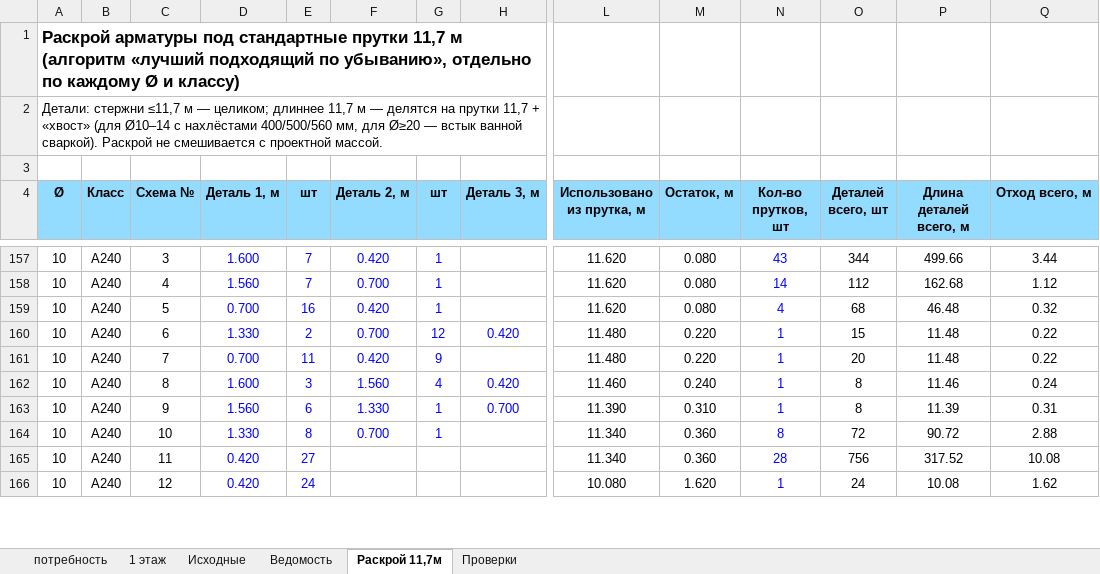
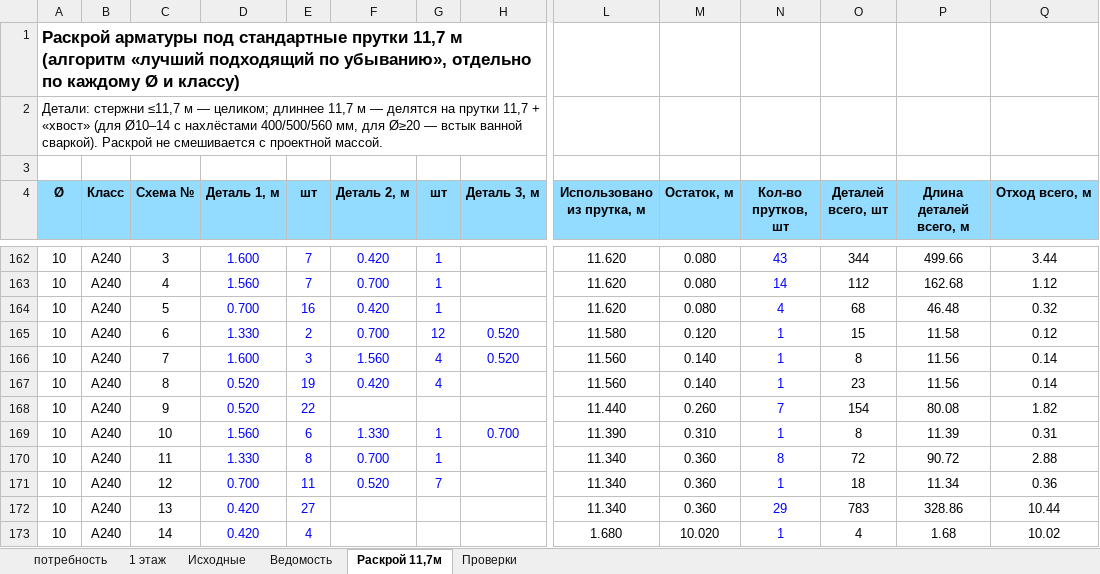
Before and after one commit to maguwaira/PTO, an Excel workbook: Блок14_1этаж_арматура.xlsx, sheet Раскрой 11,7м, drawn as a sheet; only a part is shown, gaps mark what is left out; values as stored, in another font and other column widths than the file's, no borders; removed rows and columns are numbered as before the commit, all else as after; rows hold the shown columns only; the diff covers the shown part only; the diff names each change by its address in the sheet, - before the commit and + after, or states it on an @@ line.

```diff
--- a/Блок14_1этаж_арматура.xlsx (sheet Раскрой 11,7м)
+++ b/Блок14_1этаж_арматура.xlsx (sheet Раскрой 11,7м)
-H165 (Деталь 3, м): 0.420
+H165 (Деталь 3, м): 0.520
-L165 (Использовано из прутка, м): 11.480
+L165 (Использовано из прутка, м): 11.580
-M165 (Остаток, м): 0.220
+M165 (Остаток, м): 0.120
-P165 (Длина деталей всего, м): 11.48
+P165 (Длина деталей всего, м): 11.58
-Q165 (Отход всего, м): 0.22
+Q165 (Отход всего, м): 0.12
-row 161: 10 | А240 | 7 | 0.700 | 11 | 0.420 | 9 |  | 11.480 | 0.220 | 1 | 20 | 11.48 | 0.22
-C166 (Схема №): 8
+C166 (Схема №): 7
-H166 (Деталь 3, м): 0.420
+H166 (Деталь 3, м): 0.520
-L166 (Использовано из прутка, м): 11.460
+L166 (Использовано из прутка, м): 11.560
-M166 (Остаток, м): 0.240
+M166 (Остаток, м): 0.140
-P166 (Длина деталей всего, м): 11.46
+P166 (Длина деталей всего, м): 11.56
-Q166 (Отход всего, м): 0.24
+Q166 (Отход всего, м): 0.14
+row 167: 10 | А240 | 8 | 0.520 | 19 | 0.420 | 4 |  | 11.560 | 0.140 | 1 | 23 | 11.56 | 0.14
+row 168: 10 | А240 | 9 | 0.520 | 22 |  |  |  | 11.440 | 0.260 | 7 | 154 | 80.08 | 1.82
-C169 (Схема №): 9
+C169 (Схема №): 10
-C170 (Схема №): 10
+C170 (Схема №): 11
+row 171: 10 | А240 | 12 | 0.700 | 11 | 0.520 | 7 |  | 11.340 | 0.360 | 1 | 18 | 11.34 | 0.36
-C172 (Схема №): 11
+C172 (Схема №): 13
-N172 (Кол-во прутков, шт): 28
+N172 (Кол-во прутков, шт): 29
-O172 (Деталей всего, шт): 756
+O172 (Деталей всего, шт): 783
-P172 (Длина деталей всего, м): 317.52
+P172 (Длина деталей всего, м): 328.86
-Q172 (Отход всего, м): 10.08
+Q172 (Отход всего, м): 10.44
-C173 (Схема №): 12
+C173 (Схема №): 14
-E173 (шт): 24
+E173 (шт): 4
-L173 (Использовано из прутка, м): 10.080
+L173 (Использовано из прутка, м): 1.680
-M173 (Остаток, м): 1.620
+M173 (Остаток, м): 10.020
-O173 (Деталей всего, шт): 24
+O173 (Деталей всего, шт): 4
-P173 (Длина деталей всего, м): 10.08
+P173 (Длина деталей всего, м): 1.68
-Q173 (Отход всего, м): 1.62
+Q173 (Отход всего, м): 10.02
```
Also changed, not shown: 25 added rows, 15 removed rows and 159 edited cells elsewhere in this sheet, sheet Ведомость, sheet 1 этаж, sheet потребность, sheet Исходные, sheet Проверки, formulas that keep their value.
